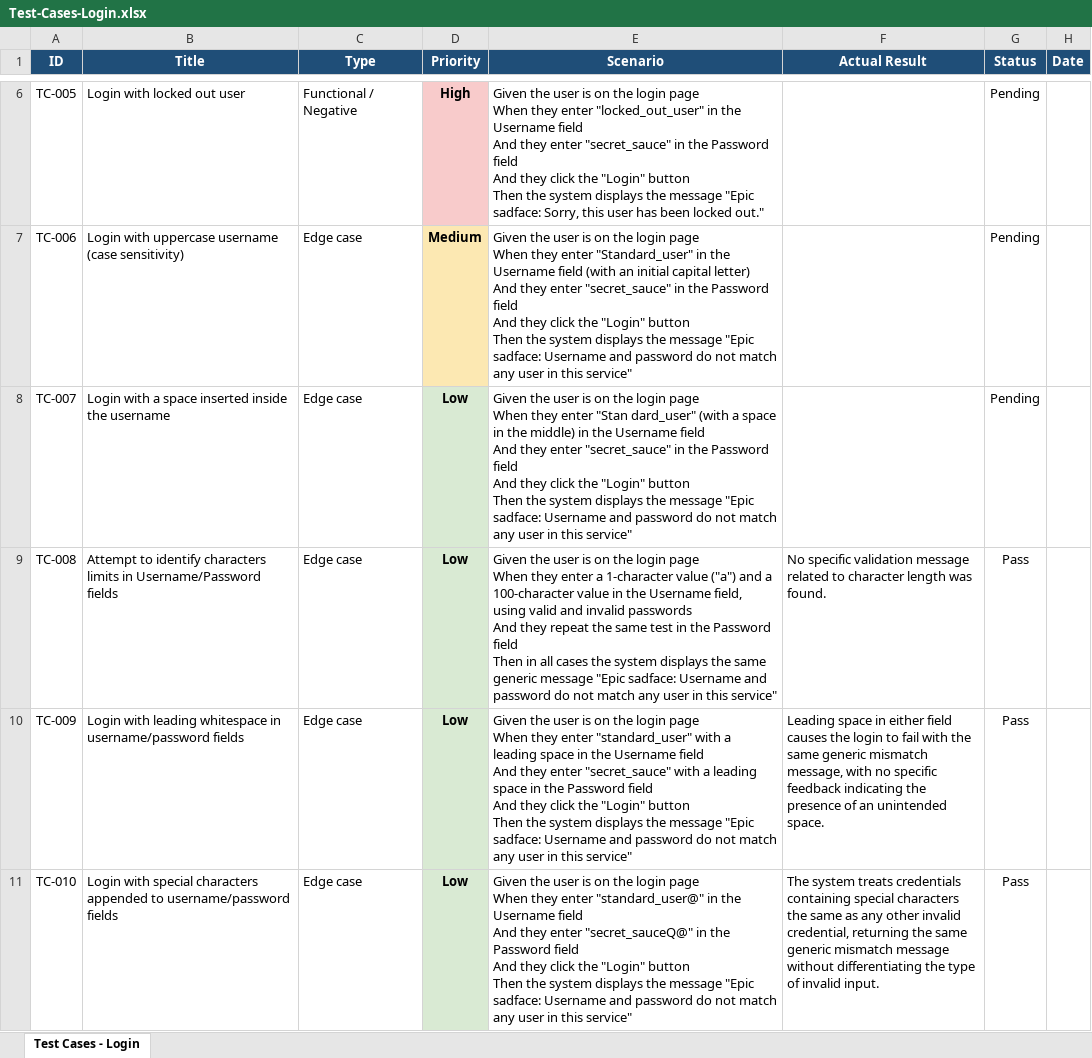
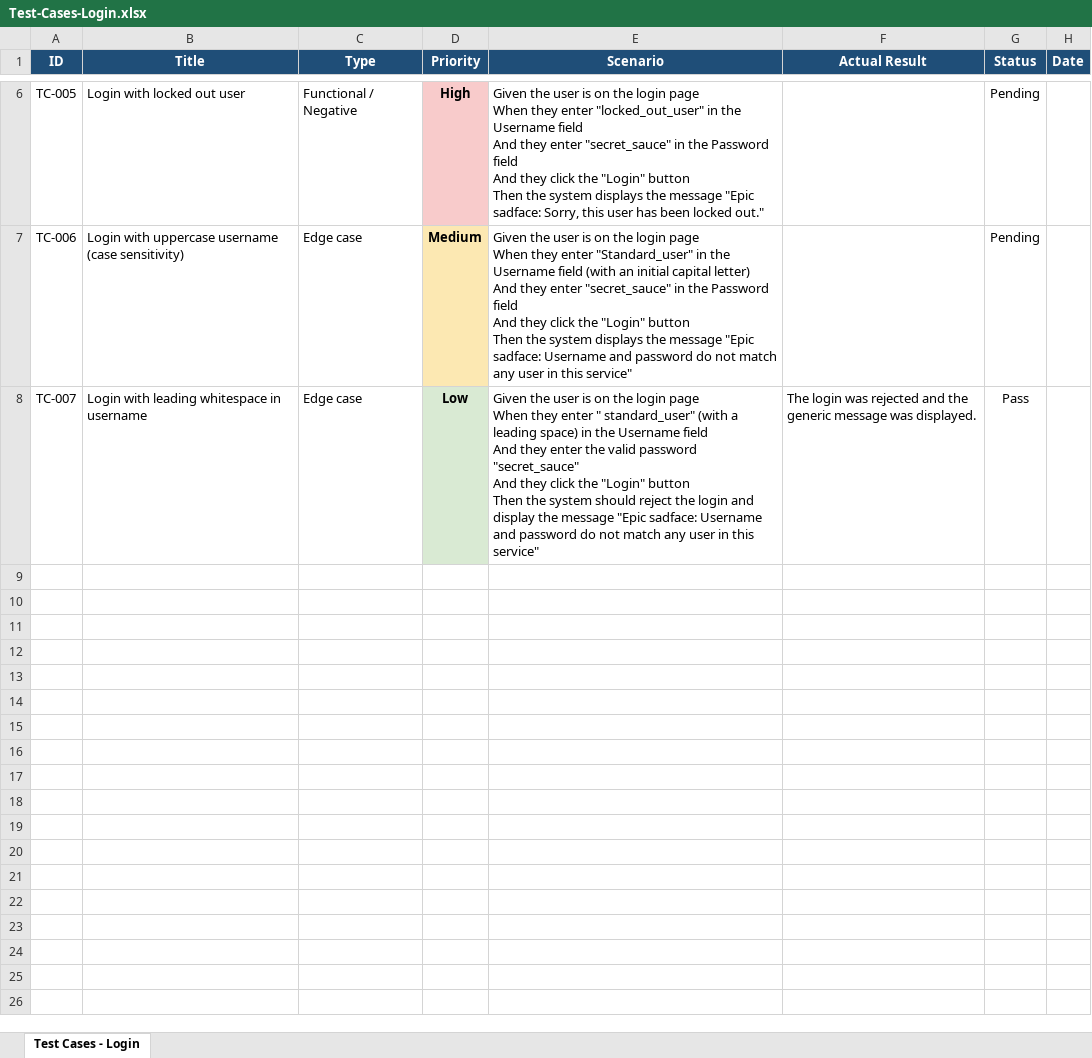
Before and after one commit to Majo-QA/qa-saucedemo-testing, an Excel workbook: Test-Cases/Test-Cases-Login.xlsx, sheet Test Cases - Login, drawn as a sheet; only a part is shown, gaps mark what is left out; values as stored, in another font and other column widths than the file's, no borders; ↵ is a line break in a cell; the diff names each change by its address in the sheet, - before the commit and + after, or states it on an @@ line.

Commit message:
Add files via upload

```diff
--- a/Test-Cases/Test-Cases-Login.xlsx (sheet Test Cases - Login)
+++ b/Test-Cases/Test-Cases-Login.xlsx (sheet Test Cases - Login)
-B8 (Title): Login with a space inserted inside the username
+B8 (Title): Login with leading whitespace in username
-E8 (Scenario): …they enter "Stan dard_user" (with a space in the middle) in the Username field ↵ And they enter "secret_sauce" in the Password field ↵ And they click the "Login" button ↵ Then the system displays the message…
+E8 (Scenario): …they enter " standard_user" (with a leading space) in the Username field ↵ And they enter the valid password "secret_sauce" ↵ And they click the "Login" button ↵ Then the system should reject the login and display the message…
-F8 (Actual Result): (empty)
+F8 (Actual Result): The login was rejected and the generic message was displayed.
-G8 (Status): Pending
+G8 (Status): Pass
-row 9: TC-008 | Attempt to identify characters limits in Username/Password fields | Edge case | Low | Given the user is on the login page ↵ When they enter a 1-character value ("a") and a 100-character value in the Username field, using valid and invalid passwords ↵ And they repeat the same test in the Password field ↵ Then in all cases the system displays the same generic message "Epic sadface: Username and password do not match any user in this service" | No specific validation message related to character length was found. | Pass
-row 10: TC-009 | Login with leading whitespace in username/password fields | Edge case | Low | Given the user is on the login page ↵ When they enter "standard_user" with a leading space in the Username field ↵ And they enter "secret_sauce" with a leading space in the Password field ↵ And they click the "Login" button ↵ Then the system displays the message "Epic sadface: Username and password do not match any user in this service" | Leading space in either field causes the login to fail with the same generic mismatch message, with no specific feedback indicating the presence of an unintended space. | Pass
-row 11: TC-010 | Login with special characters appended to username/password fields | Edge case | Low | Given the user is on the login page ↵ When they enter "standard_user@" in the Username field ↵ And they enter "secret_sauceQ@" in the Password field ↵ And they click the "Login" button ↵ Then the system displays the message "Epic sadface: Username and password do not match any user in this service" | The system treats credentials containing special characters the same as any other invalid credential, returning the same generic mismatch message without differentiating the type of invalid input. | Pass
```
